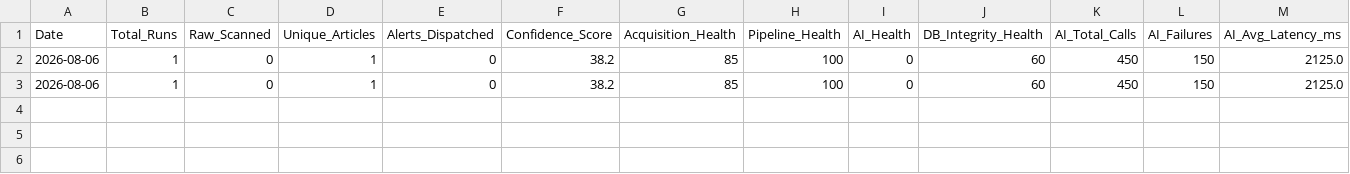
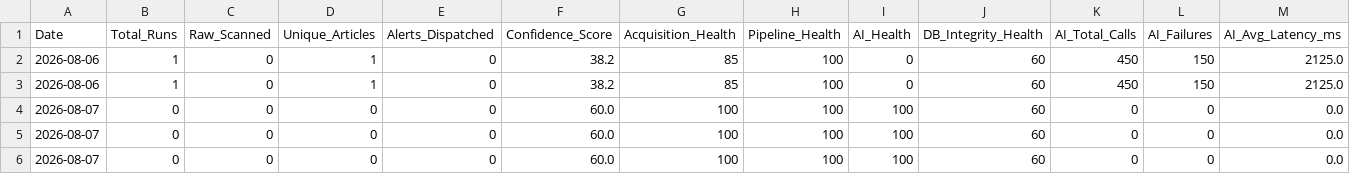
Before and after one commit to tonyfonda-eng/SSR, a CSV file: docs/daily_metrics.csv, drawn as a sheet; only a part is shown; rows hold the shown columns only; the diff names each change by its address in the sheet, - before the commit and + after, or states it on an @@ line.

```diff
--- a/docs/daily_metrics.csv
+++ b/docs/daily_metrics.csv
+row 4: 2026-08-07 | 0 | 0 | 0 | 0 | 60.0 | 100 | 100 | 100 | 60 | 0 | 0 | 0.0
+row 5: 2026-08-07 | 0 | 0 | 0 | 0 | 60.0 | 100 | 100 | 100 | 60 | 0 | 0 | 0.0
+row 6: 2026-08-07 | 0 | 0 | 0 | 0 | 60.0 | 100 | 100 | 100 | 60 | 0 | 0 | 0.0
```
Also changed, not shown: 2 other files.
